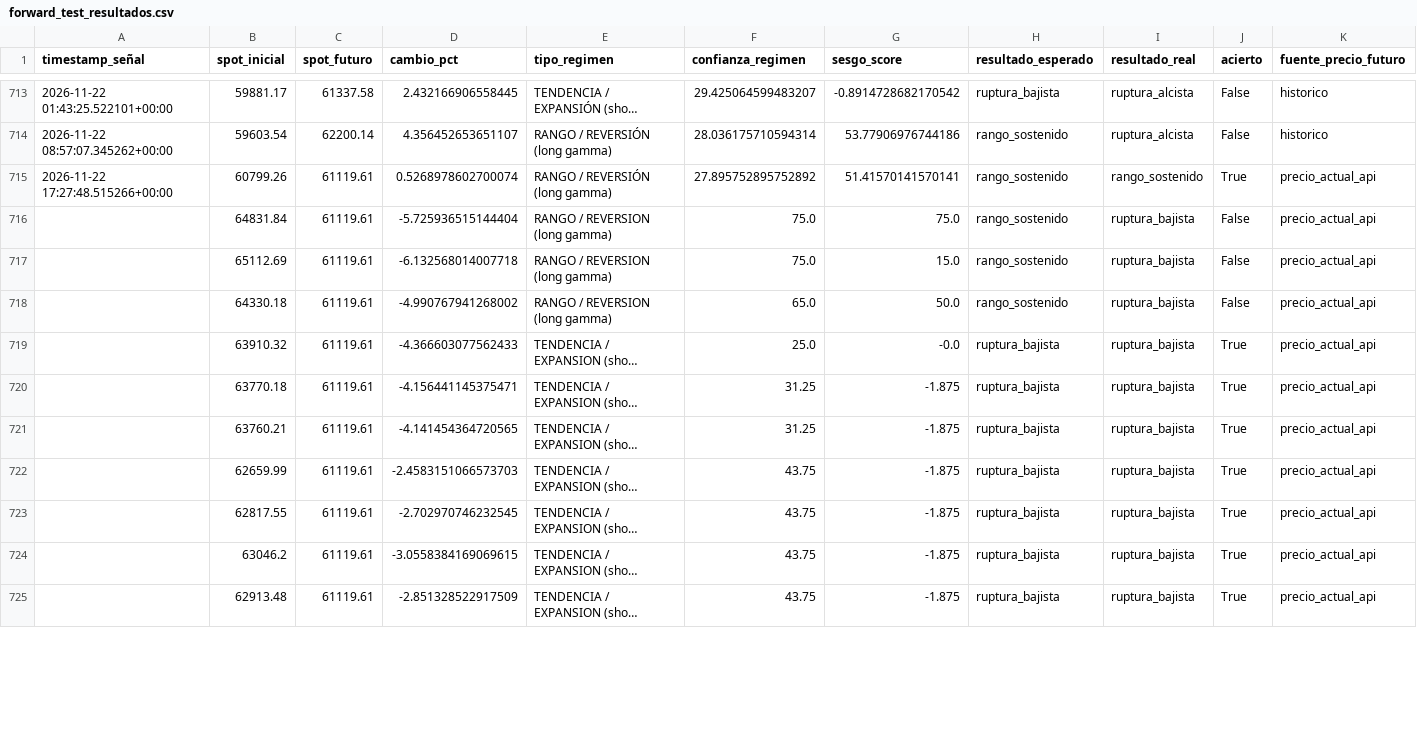
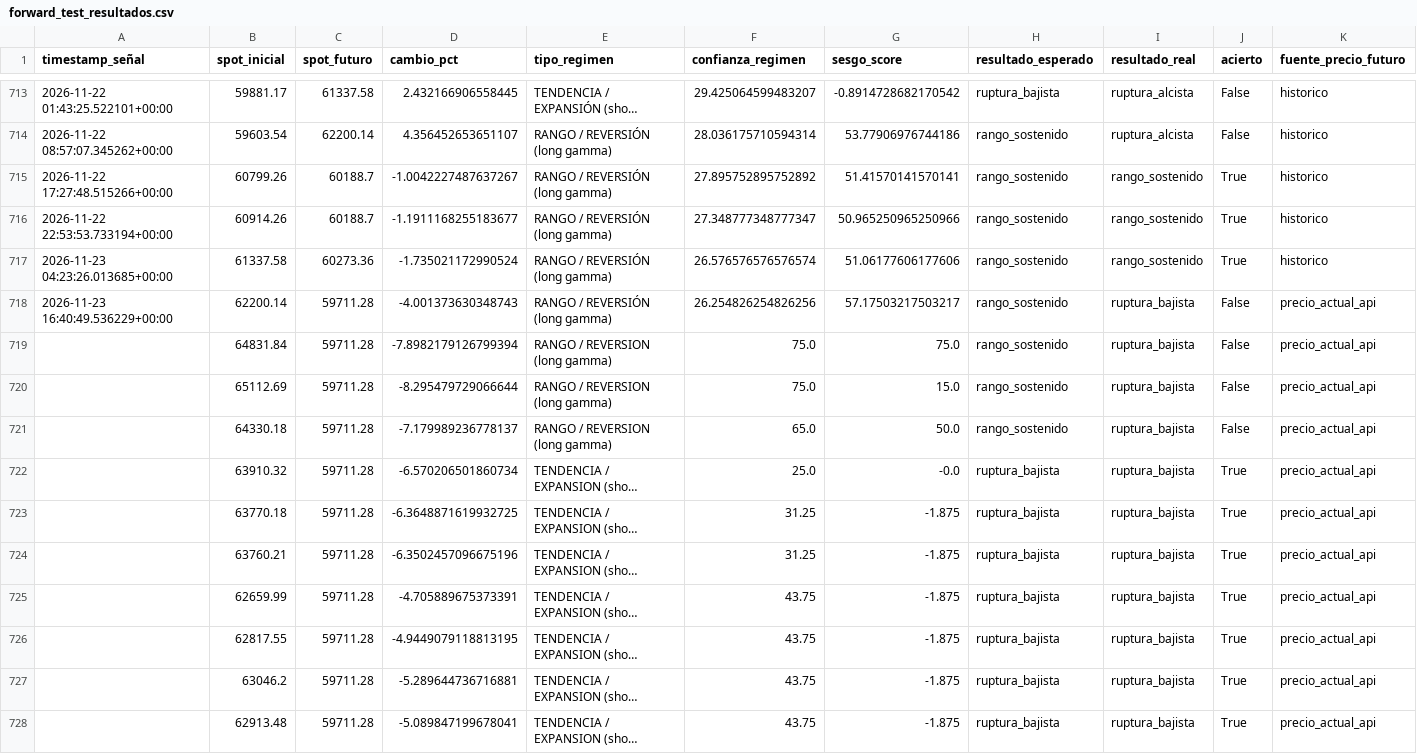
Before and after one commit to Alezmee/btc-quant-gex, a CSV file: data/forward_test_resultados.csv, drawn as a sheet; only a part is shown, gaps mark what is left out; long unchanged cells end in …; addresses are those after the commit; the diff covers the shown part only; the diff names each change by its address in the sheet, - before the commit and + after, or states it on an @@ line.

```diff
--- a/data/forward_test_resultados.csv
+++ b/data/forward_test_resultados.csv
-C715 (spot_futuro): 61119.61
+C715 (spot_futuro): 60188.7
-D715 (cambio_pct): 0.5268978602700074
+D715 (cambio_pct): -1.0042227487637267
-K715 (fuente_precio_futuro): precio_actual_api
+K715 (fuente_precio_futuro): historico
+row 716: 2026-11-22 22:53:53.733194+00:00 | 60914.26 | 60188.7 | -1.1911168255183677 | RANGO / REVERSIÓN (long gamma) | 27.348777348777347 | 50.965250965250966 | rango_sostenido | rango_sostenido | True | historico
+row 717: 2026-11-23 04:23:26.013685+00:00 | 61337.58 | 60273.36 | -1.735021172990524 | RANGO / REVERSIÓN (long gamma) | 26.576576576576574 | 51.06177606177606 | rango_sostenido | rango_sostenido | True | historico
+row 718: 2026-11-23 16:40:49.536229+00:00 | 62200.14 | 59711.28 | -4.001373630348743 | RANGO / REVERSIÓN (long gamma) | 26.254826254826256 | 57.17503217503217 | rango_sostenido | ruptura_bajista | False | precio_actual_api
-C719:C728 (spot_futuro): 61119.61
+C719:C728 (spot_futuro): 59711.28
-D719 (cambio_pct): -5.725936515144404
+D719 (cambio_pct): -7.8982179126799394
-D720 (cambio_pct): -6.132568014007718
+D720 (cambio_pct): -8.295479729066644
-D721 (cambio_pct): -4.990767941268002
+D721 (cambio_pct): -7.179989236778137
-D722 (cambio_pct): -4.366603077562433
+D722 (cambio_pct): -6.570206501860734
-D723 (cambio_pct): -4.156441145375471
+D723 (cambio_pct): -6.3648871619932725
-D724 (cambio_pct): -4.141454364720565
+D724 (cambio_pct): -6.3502457096675196
-D725 (cambio_pct): -2.4583151066573703
+D725 (cambio_pct): -4.705889675373391
-D726 (cambio_pct): -2.702970746232545
+D726 (cambio_pct): -4.9449079118813195
-D727 (cambio_pct): -3.0558384169069615
+D727 (cambio_pct): -5.289644736716881
-D728 (cambio_pct): -2.851328522917509
+D728 (cambio_pct): -5.089847199678041
```
Also changed, not shown: 104 edited cells elsewhere in this file, data/historico_snapshots.csv.
